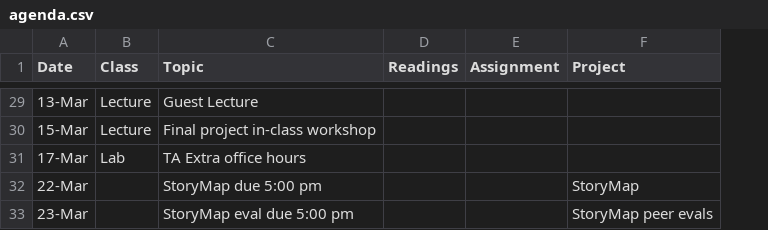
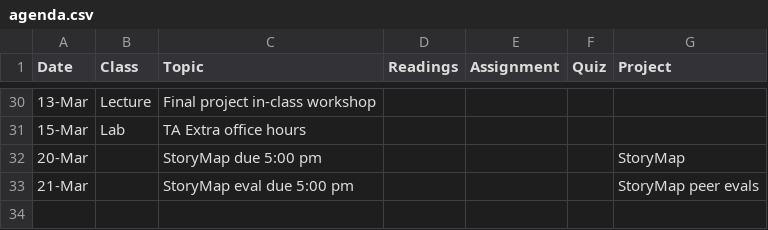
Before and after one commit to crd150/crd150.github.io, a CSV file: agenda.csv, drawn as a sheet; only a part is shown, gaps mark what is left out; removed rows and columns are numbered as before the commit, all else as after; the diff covers the shown part only; the diff names each change by its address in the sheet, - before the commit and + after, or states it on an @@ line.

```diff
--- a/agenda.csv
+++ b/agenda.csv
+column F (Quiz), empty
-C30 (Topic): Guest Lecture
+C30 (Topic): Final project in-class workshop
-B31 (Class): Lecture
+B31 (Class): Lab
-C31 (Topic): Final project in-class workshop
+C31 (Topic): TA Extra office hours
-row 31: 17-Mar | Lab | TA Extra office hours
-A32 (Date): 22-Mar
+A32 (Date): 20-Mar
-A33 (Date): 23-Mar
+A33 (Date): 21-Mar
```
Also changed, not shown: 1 added row and 27 edited cells elsewhere in this file, 12 other files.
